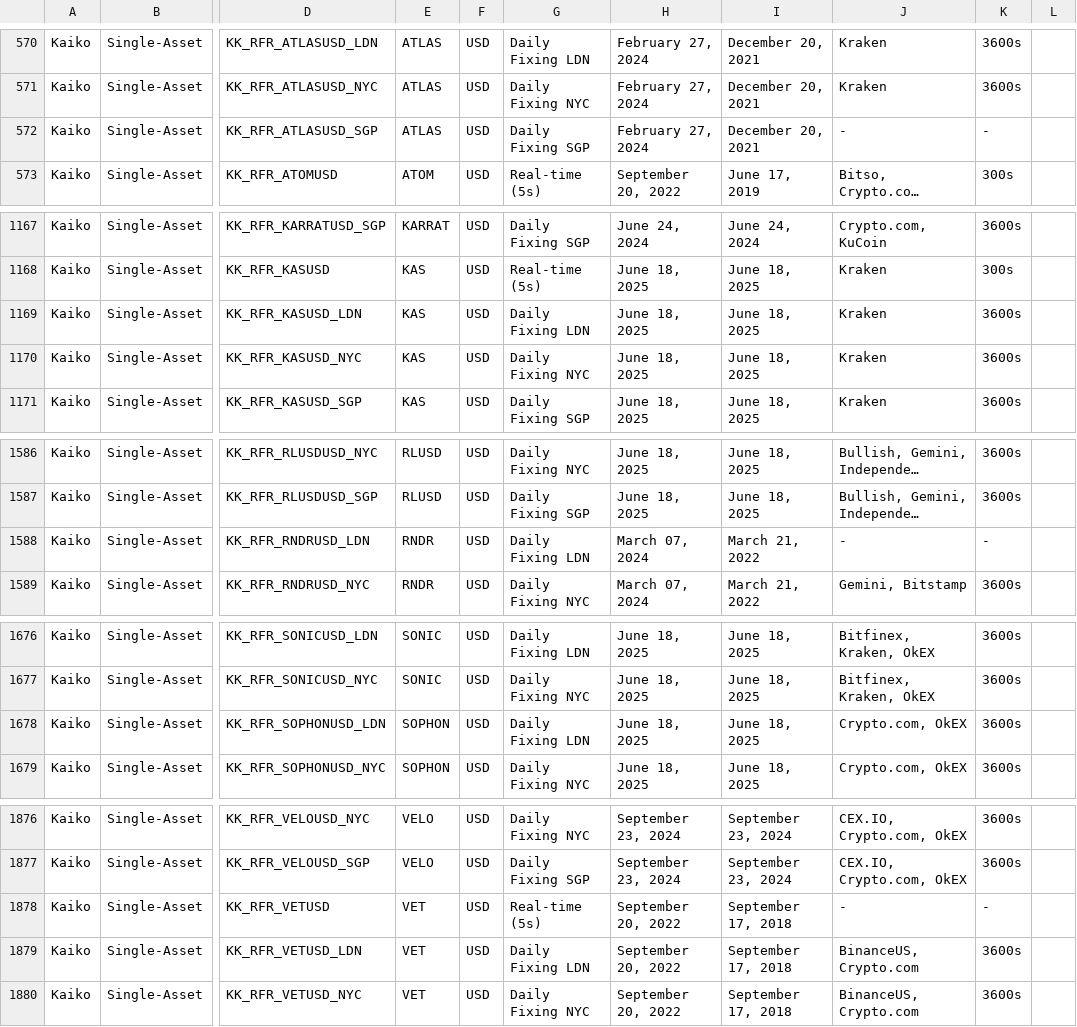
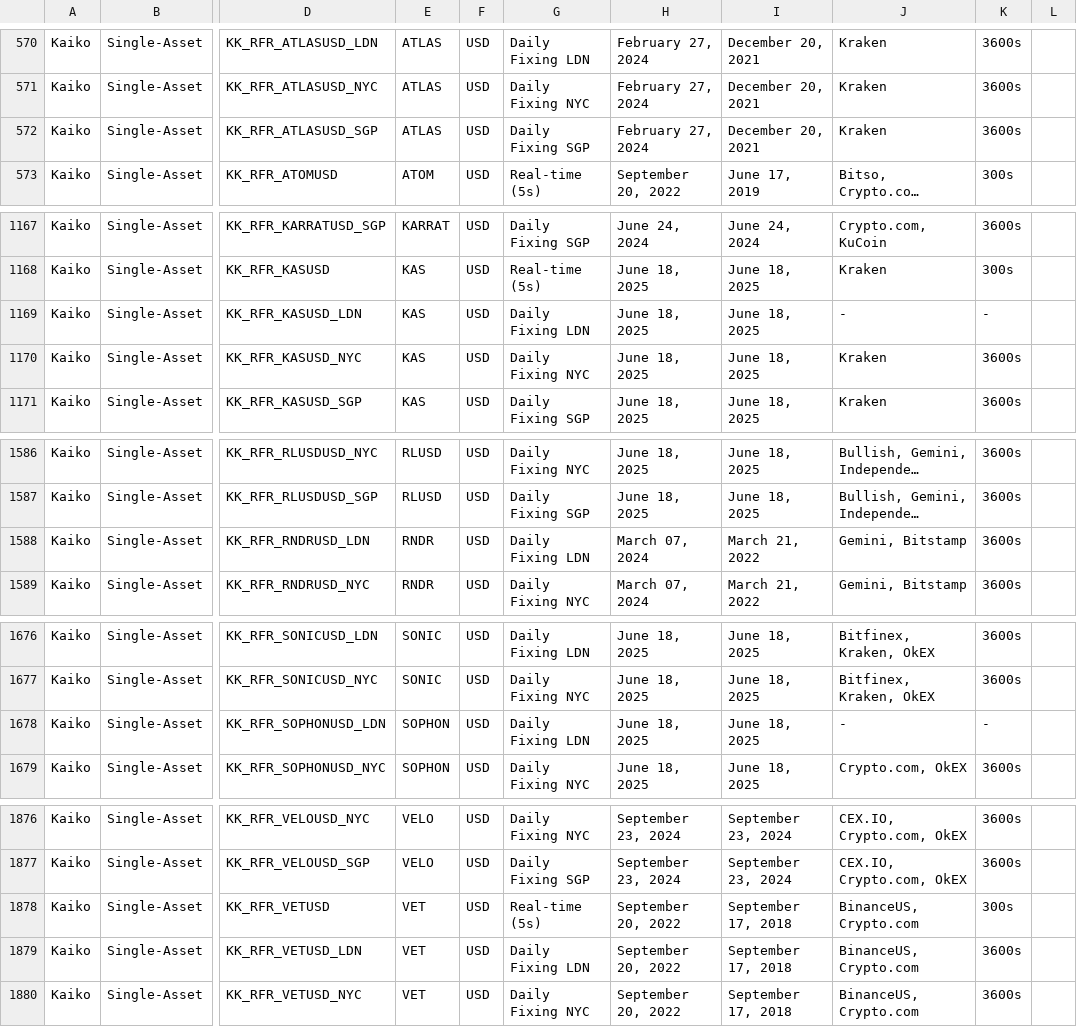
Before and after one commit to rdavill/kaiko_indices_coverage, a CSV file: Reference_Rates_Coverage.csv, drawn as a sheet; only a part is shown, gaps mark what is left out; long unchanged cells end in …; the diff names each change by its address in the sheet, - before the commit and + after, or states it on an @@ line.

```diff
--- a/Reference_Rates_Coverage.csv
+++ b/Reference_Rates_Coverage.csv
-J572: -
+J572: Kraken
-K572: -
+K572: 3600s
-J1169: Kraken
+J1169: -
-K1169: 3600s
+K1169: -
-J1588: -
+J1588: Gemini, Bitstamp
-K1588: -
+K1588: 3600s
-J1678: Crypto.com, OkEX
+J1678: -
-K1678: 3600s
+K1678: -
-J1878: -
+J1878: BinanceUS, Crypto.com
-K1878: -
+K1878: 300s
```
